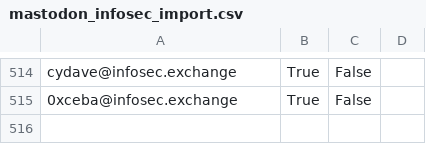
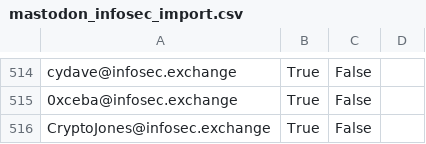
Before and after one commit to cstromblad/infosec_mastodon, a CSV file: mastodon_infosec_import.csv, drawn as a sheet; only a part is shown, gaps mark what is left out.

Commit message:
Automatically update CSV-file

```diff
--- a/mastodon_infosec_import.csv
+++ b/mastodon_infosec_import.csv
@@ -515 +515,2 @@ cydave@infosec.exchange,True,False,
 0xceba@infosec.exchange,True,False,
+CryptoJones@infosec.exchange,True,False,
```
